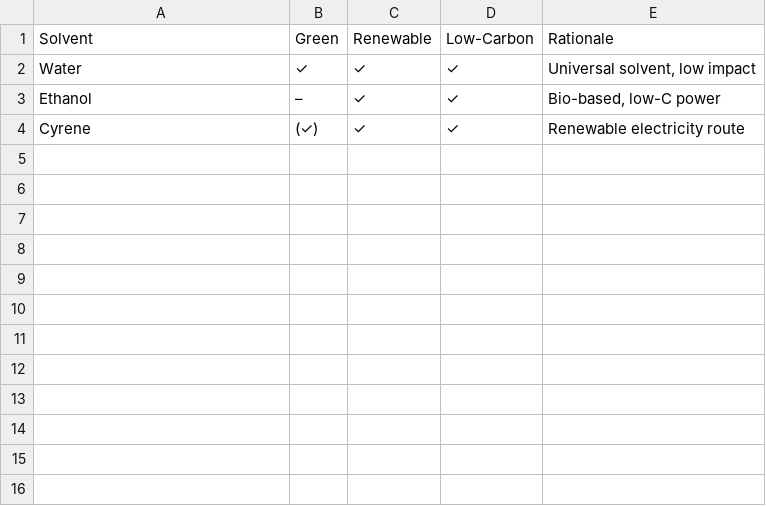
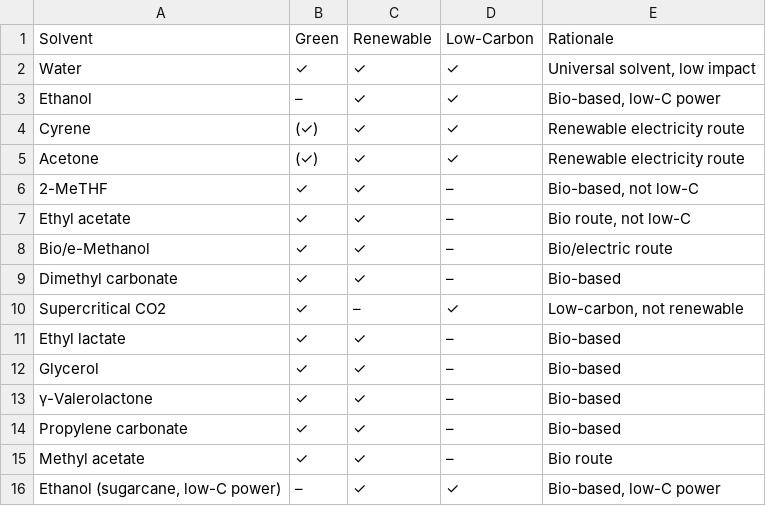
Before and after one commit to Waleed-Abdullah7/my-solvent-data-, a CSV file: sample_table4.csv, drawn as a sheet; the diff names each change by its address in the sheet, - before the commit and + after, or states it on an @@ line.

Commit message:
Update sample_table4.csv
all changes are done for autoo p

```diff
--- a/sample_table4.csv
+++ b/sample_table4.csv
+row 5: Acetone | (✓) | ✓ | ✓ | Renewable electricity route
+row 6: 2-MeTHF | ✓ | ✓ | – | Bio-based, not low-C
+row 7: Ethyl acetate | ✓ | ✓ | – | Bio route, not low-C
+row 8: Bio/e-Methanol | ✓ | ✓ | – | Bio/electric route
+row 9: Dimethyl carbonate | ✓ | ✓ | – | Bio-based
+row 10: Supercritical CO2 | ✓ | – | ✓ | Low-carbon, not renewable
+row 11: Ethyl lactate | ✓ | ✓ | – | Bio-based
+row 12: Glycerol | ✓ | ✓ | – | Bio-based
+row 13: γ-Valerolactone | ✓ | ✓ | – | Bio-based
+row 14: Propylene carbonate | ✓ | ✓ | – | Bio-based
+row 15: Methyl acetate | ✓ | ✓ | – | Bio route
+row 16: Ethanol (sugarcane, low-C power) | – | ✓ | ✓ | Bio-based, low-C power
```
